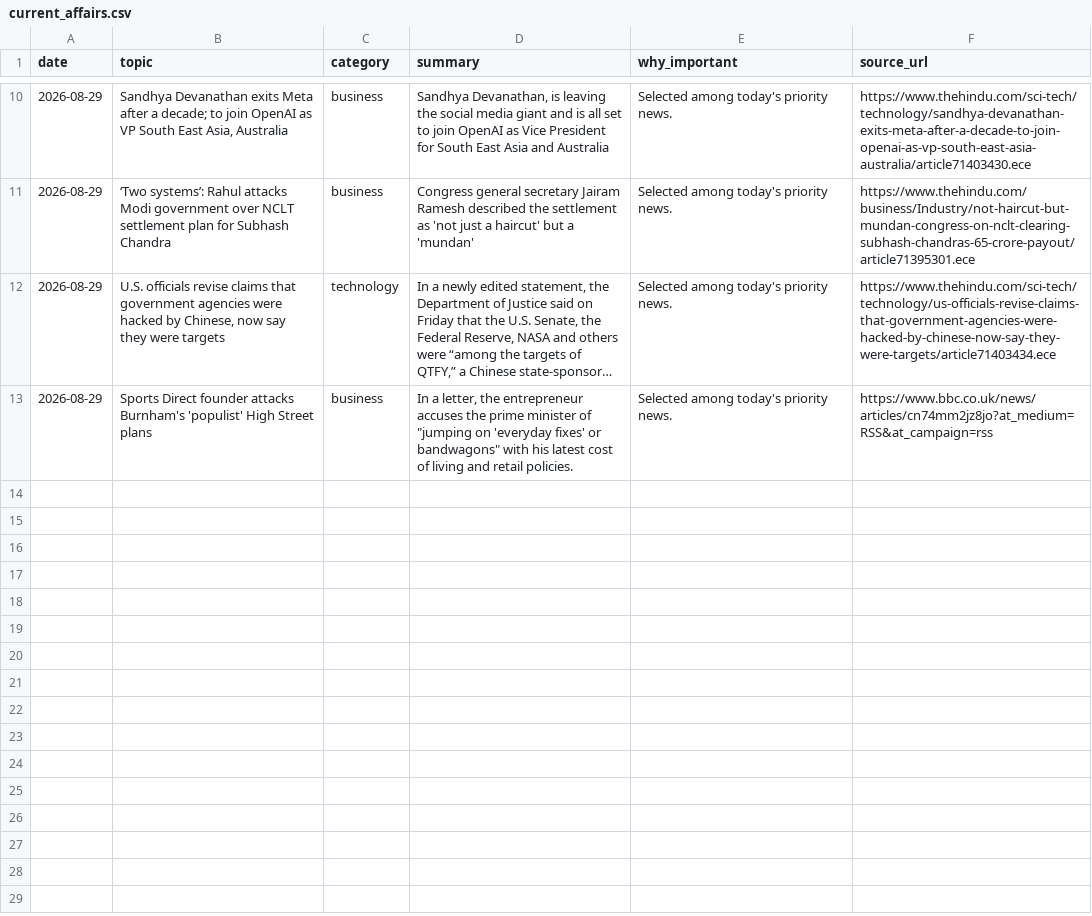
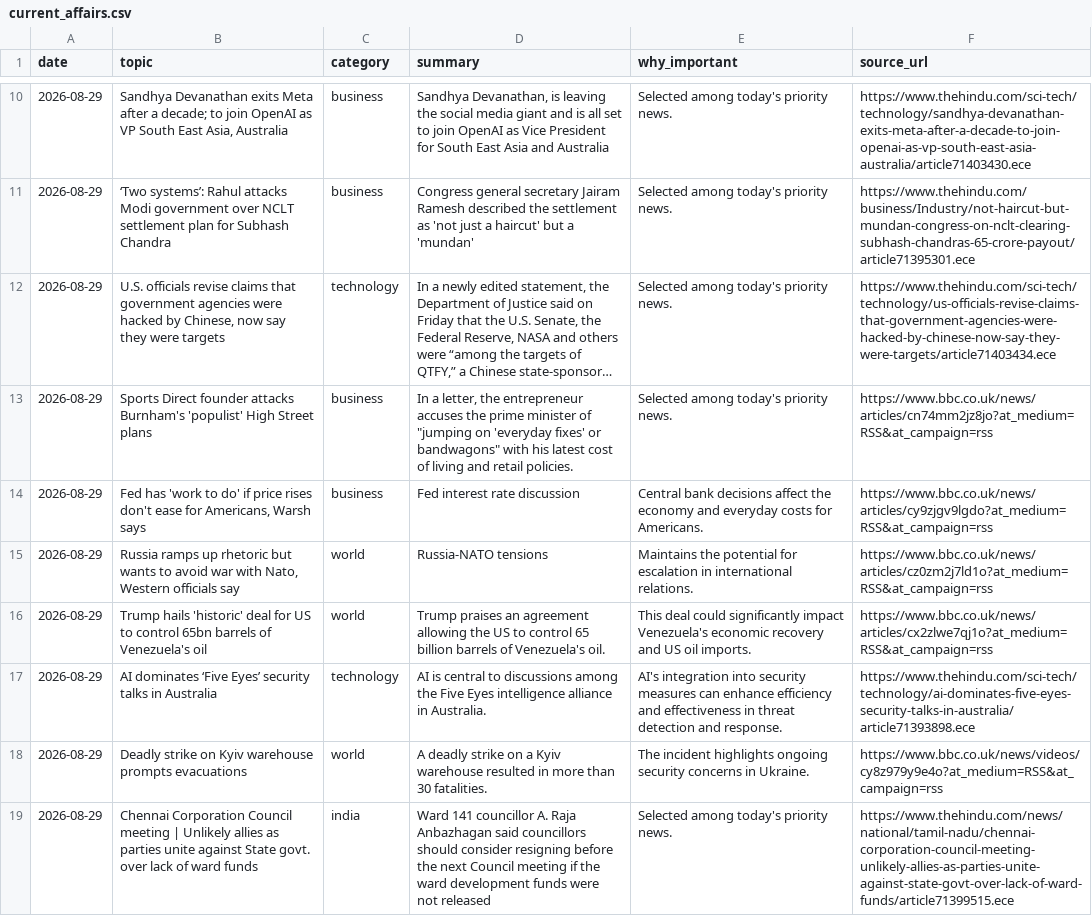
Before and after one commit to vishwasgarg5/news-knowledge-bot, a CSV file: data/current_affairs.csv, drawn as a sheet; only a part is shown, gaps mark what is left out; long unchanged cells end in …; the diff covers the shown part only.

```diff
--- a/data/current_affairs.csv
+++ b/data/current_affairs.csv
@@ -13 +13,7 @@ date,topic,category,summary,why_important,source_url
 2026-08-29,Sports Direct founder attacks Burnham's 'populist' High Street plans,business,"In a letter, the entrepreneur accuses the prime minister of ""jumping on 'everyday fixes' or bandwagons"" with his latest cost of living and retail policies.",Selected among today's priority news.,https://www.bbc.co.uk/news/articles/cn74mm2jz8jo?at_medium=RSS&at_campaign=rss
+2026-08-29,"Fed has 'work to do' if price rises don't ease for Americans, Warsh says",business,Fed interest rate discussion,Central bank decisions affect the economy and everyday costs for Americans.,https://www.bbc.co.uk/news/articles/cy9zjgv9lgdo?at_medium=RSS&at_campaign=rss
+2026-08-29,"Russia ramps up rhetoric but wants to avoid war with Nato, Western officials say",world,Russia-NATO tensions,Maintains the potential for escalation in international relations.,https://www.bbc.co.uk/news/articles/cz0zm2j7ld1o?at_medium=RSS&at_campaign=rss
+2026-08-29,Trump hails 'historic' deal for US to control 65bn barrels of Venezuela's oil,world,Trump praises an agreement allowing the US to control 65 billion barrels of Venezuela's oil.,This deal could significantly impact Venezuela's economic recovery and US oil imports.,https://www.bbc.co.uk/news/articles/cx2zlwe7qj1o?at_medium=RSS&at_campaign=rss
+2026-08-29,AI dominates ‘Five Eyes’ security talks in Australia,technology,AI is central to discussions among the Five Eyes intelligence alliance in Australia.,AI's integration into security measures can enhance efficiency and effectiveness in threat detection and response.,https://www.thehindu.com/sci-tech/technology/ai-dominates-five-eyes-security-talks-in-australia/article71393898.ece
+2026-08-29,Deadly strike on Kyiv warehouse prompts evacuations,world,A deadly strike on a Kyiv warehouse resulted in more than 30 fatalities.,The incident highlights ongoing security concerns in Ukraine.,https://www.bbc.co.uk/news/videos/cy8z979y9e4o?at_medium=RSS&at_campaign=rss
+2026-08-29,Chennai Corporation Council meeting | Unlikely allies as parties unite against State govt. over lack of ward funds,india,Ward 141 councillor A. Raja Anbazhagan said councillors should consider resigning before the next Council meeting if the ward development funds were not released,Selected among today's priority news.,https://www.thehindu.com/news/national/tamil-nadu/chennai-corporation-council-meeting-unlikely-allies-as-parties-unite-against-state-govt-over-lack-of-ward-funds/article71399515.ece
```
Also changed, not shown: 6 added rows elsewhere in this file, data/news_history.csv, data/story_timeline.csv.
